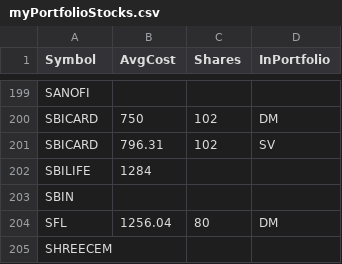
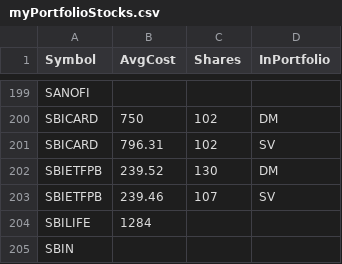
Before and after one commit to ankit-rathi/Quantvesting_v1, a CSV file: data/myPortfolioStocks.csv, drawn as a sheet; only a part is shown, gaps mark what is left out; the shorter side is filled out with more unchanged rows.

```diff
--- a/data/myPortfolioStocks.csv
+++ b/data/myPortfolioStocks.csv
@@ -201,2 +201,4 @@ SBICARD,750,102,DM
 SBICARD,796.31,102,SV
+SBIETFPB,239.52,130,DM
+SBIETFPB,239.46,107,SV
 SBILIFE,1284,,
```
Also changed, not shown: data/myProspectsScrips.csv.
